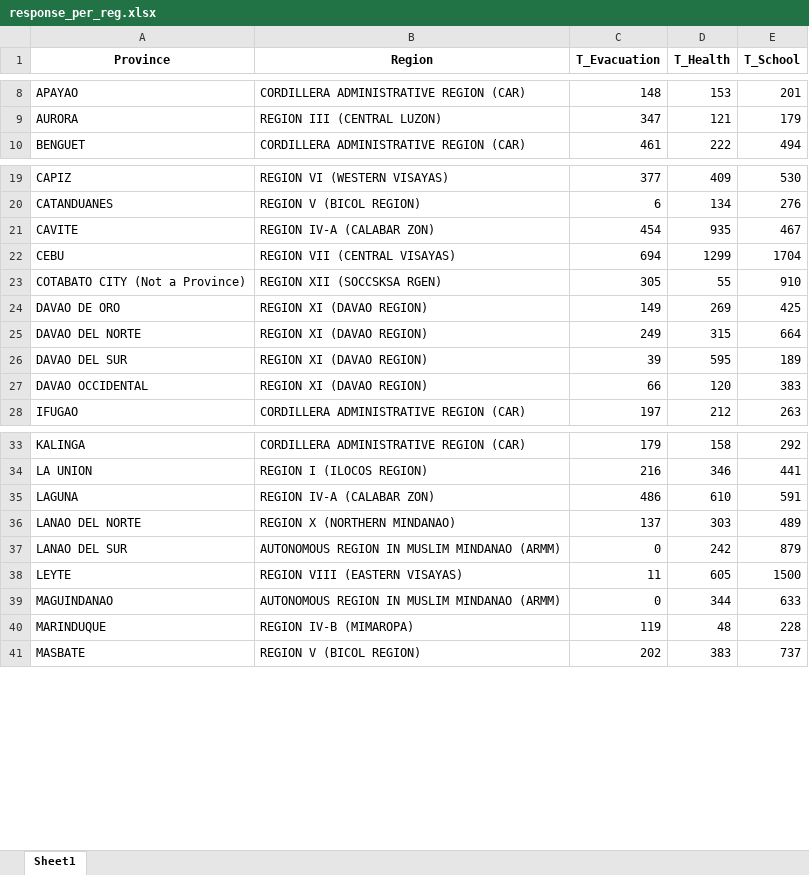
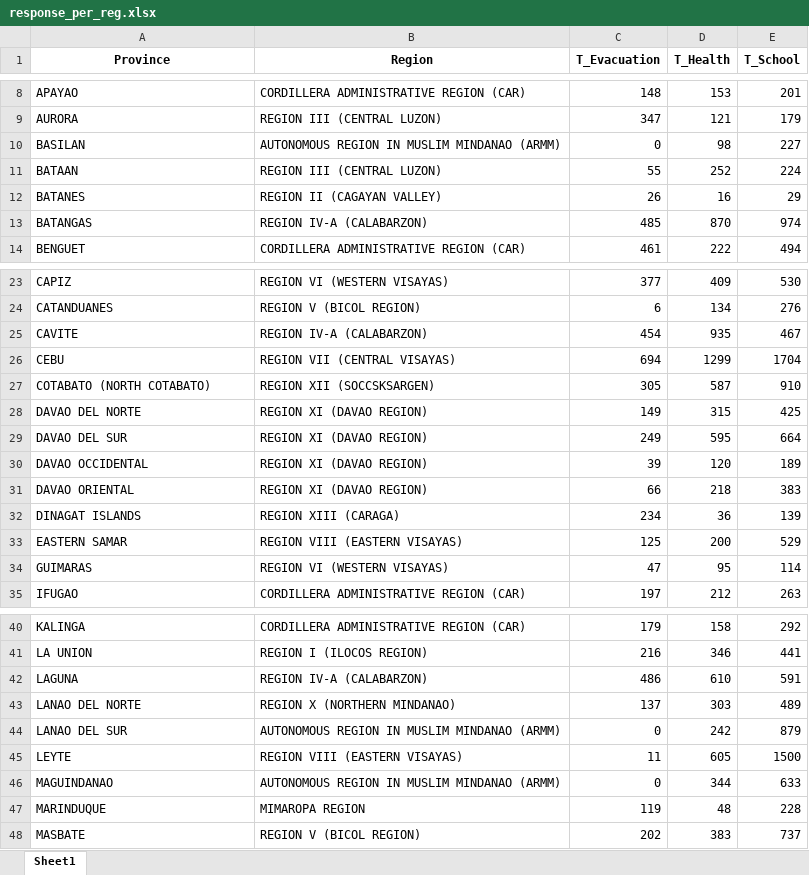
Before and after one commit to ely-ong/Data-Visualization-Project, an Excel workbook: data101_data/response_per_reg.xlsx, sheet Sheet1, drawn as a sheet; only a part is shown, gaps mark what is left out; values as stored, in another font and other column widths than the file's, no borders; removed rows and columns are numbered as before the commit, all else as after; the diff covers the shown part only; the diff names each change by its address in the sheet, - before the commit and + after, or states it on an @@ line.

Commit message:
fixed mismatched data in linked bar datasets

```diff
--- a/data101_data/response_per_reg.xlsx (sheet Sheet1)
+++ b/data101_data/response_per_reg.xlsx (sheet Sheet1)
+row 10: BASILAN | AUTONOMOUS REGION IN MUSLIM MINDANAO (ARMM) | 0 | 98 | 227
+row 11: BATAAN | REGION III (CENTRAL LUZON) | 55 | 252 | 224
+row 12: BATANES | REGION II (CAGAYAN VALLEY) | 26 | 16 | 29
+row 13: BATANGAS | REGION IV-A (CALABARZON) | 485 | 870 | 974
-B25 (Region): REGION IV-A (CALABAR ZON)
+B25 (Region): REGION IV-A (CALABARZON)
-A27 (Province): COTABATO CITY (Not a Province)
+A27 (Province): COTABATO (NORTH COTABATO)
-B27 (Region): REGION XII (SOCCSKSA RGEN)
+B27 (Region): REGION XII (SOCCSKSARGEN)
-D27 (T_Health): 55
+D27 (T_Health): 587
-row 24: DAVAO DE ORO | REGION XI (DAVAO REGION) | 149 | 269 | 425
-C28 (T_Evacuation): 249
+C28 (T_Evacuation): 149
-E28 (T_School): 664
+E28 (T_School): 425
-C29 (T_Evacuation): 39
+C29 (T_Evacuation): 249
-E29 (T_School): 189
+E29 (T_School): 664
-C30 (T_Evacuation): 66
+C30 (T_Evacuation): 39
-E30 (T_School): 383
+E30 (T_School): 189
+row 31: DAVAO ORIENTAL | REGION XI (DAVAO REGION) | 66 | 218 | 383
+row 32: DINAGAT ISLANDS | REGION XIII (CARAGA) | 234 | 36 | 139
+row 33: EASTERN SAMAR | REGION VIII (EASTERN VISAYAS) | 125 | 200 | 529
+row 34: GUIMARAS | REGION VI (WESTERN VISAYAS) | 47 | 95 | 114
-B42 (Region): REGION IV-A (CALABAR ZON)
+B42 (Region): REGION IV-A (CALABARZON)
-B47 (Region): REGION IV-B (MIMAROPA)
+B47 (Region): MIMAROPA REGION
```
Also changed, not shown: 9 edited cells elsewhere in this sheet, data101_data/pop_per_reg.xlsx.
